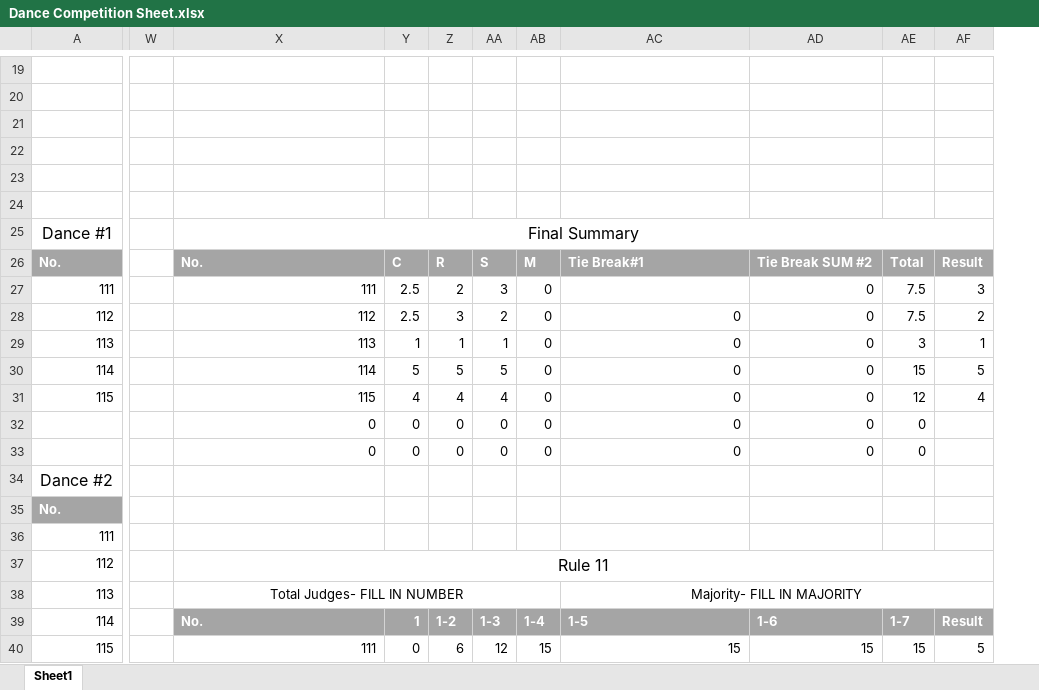
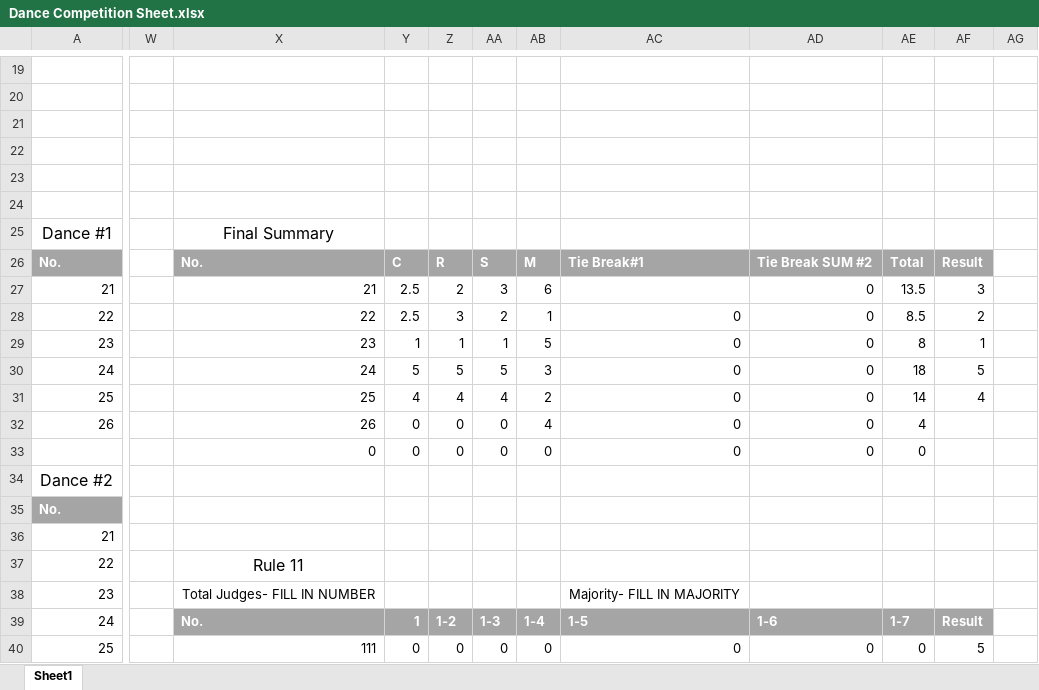
Before and after one commit to mcfi3rce/DanceCompetition, an Excel workbook: Excel Examples/Dance Competition Sheet.xlsx, sheet Sheet1, drawn as a sheet; only a part is shown, gaps mark what is left out; values as stored, in another font and other column widths than the file's, no borders; charts and pictures and table styles not drawn; removed rows and columns are numbered as before the commit, all else as after; the diff covers the shown part only; the diff names each change by its address in the sheet, - before the commit and + after, or states it on an @@ line.

Commit message:
Fixed a bug when a quadruple tie where it could be broken by the sum values

```diff
--- a/Excel Examples/Dance Competition Sheet.xlsx (sheet Sheet1)
+++ b/Excel Examples/Dance Competition Sheet.xlsx (sheet Sheet1)
-column W, empty
+column W, empty
-column AE, rows 26-40: Total | 7.5 | 7.5 | 3 | 15 | 12 | 0 | 0 |  |  |  |  |  | 1-7 | 15
+column AE, rows 26-40: Total | 13.5 | 8.5 | 8 | 18 | 14 | 4 | 0 |  |  |  |  |  | 1-7 | 0
+column AG, empty
-X25:AF25 merged
-A27: 111
+A27: 21
-X27: 111
+X27: 21
-AB27: 0
+AB27: 6
-A28: 112
+A28: 22
-X28: 112
+X28: 22
-AB28: 0
+AB28: 1
-A29: 113
+A29: 23
-X29: 113
+X29: 23
-AB29: 0
+AB29: 5
-A30: 114
+A30: 24
-X30: 114
+X30: 24
-AB30: 0
+AB30: 3
-A31: 115
+A31: 25
-X31: 115
+X31: 25
-AB31: 0
+AB31: 2
-A32: (empty)
+A32: 26
-X32: 0
+X32: 26
-AB32: 0
+AB32: 4
-A36: 111
+A36: 21
-A37: 112
+A37: 22
-X37:AF37 merged
-A38: 113
+A38: 23
-X38:AB38 merged
-AC38:AF38 merged
-A39: 114
+A39: 24
-A40: 115
+A40: 25
-Z40: 6
+Z40: 0
-AA40: 12
+AA40: 0
-AB40: 15
+AB40: 0
-AC40: 15
+AC40: 0
-AD40: 15
+AD40: 0
```
Also changed, not shown: 6 added rows, 6 removed rows, 72 edited cells, cell formats and merged cells elsewhere in this sheet, formulas that keep their value, 2 other files.
